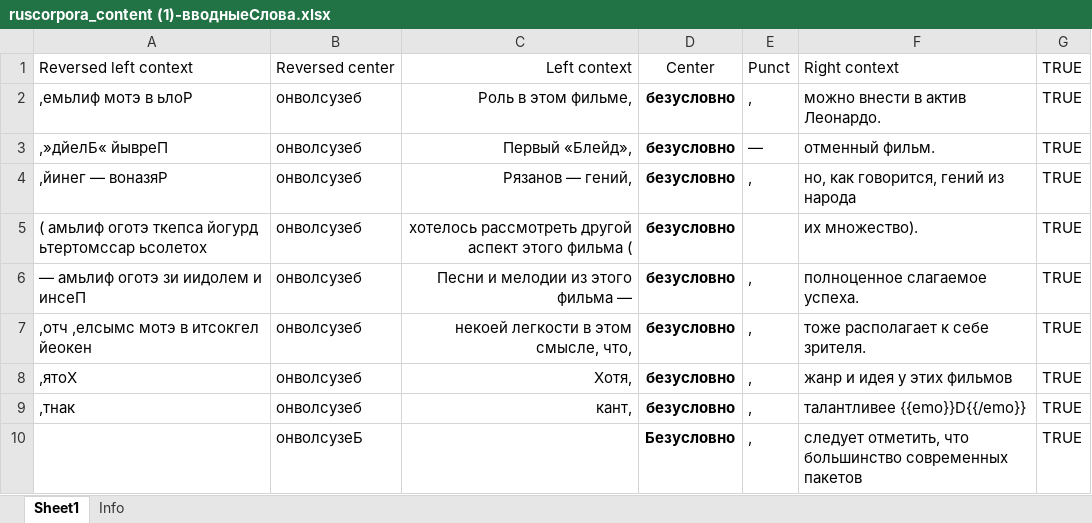
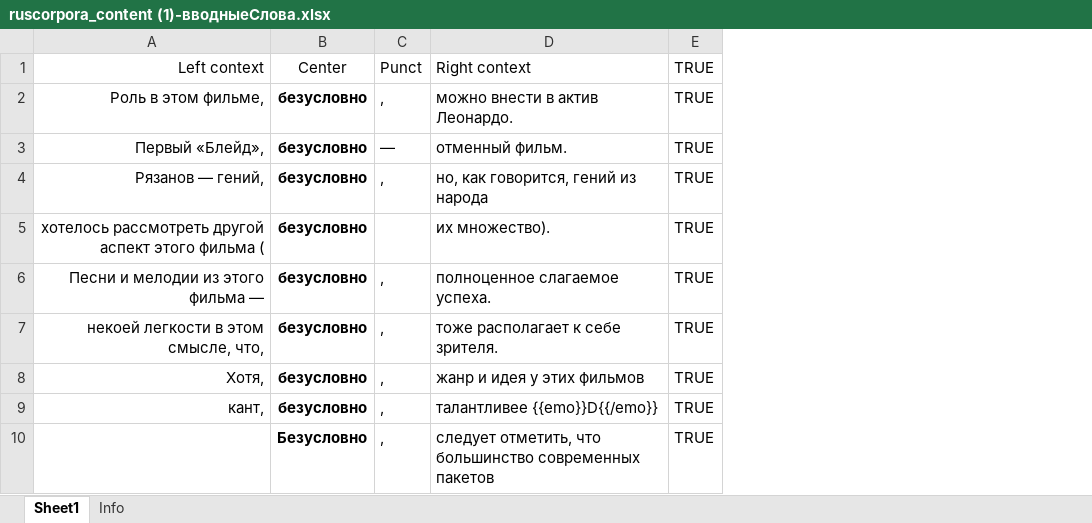
Before and after one commit to MariaOlshanetska/NLP-CCiL-RussianDM, an Excel workbook: ruscorpora_content (1)-вводныеСлова.xlsx, sheet Sheet1, drawn as a sheet; only a part is shown; values as stored, in another font and other column widths than the file's, no borders; the diff names each change by its address in the sheet, - before the commit and + after, or states it on an @@ line.

```diff
--- a/ruscorpora_content (1)-вводныеСлова.xlsx (sheet Sheet1)
+++ b/ruscorpora_content (1)-вводныеСлова.xlsx (sheet Sheet1)
-column A, rows 1-9: Reversed left context | ,емьлиф мотэ в ьлоР | ,»дйелБ« йывреП | ,йинег — воназяР | ( амьлиф оготэ ткепса йогурд ьтертомссар ьсолетох | — амьлиф оготэ зи иидолем и инсеП | ,отч ,елсымс мотэ в итсокгел йеокен | ,ятоХ | ,тнак
-column B, rows 1-10: Reversed center | онволсузеб | онволсузеб | онволсузеб | онволсузеб | онволсузеб | онволсузеб | онволсузеб | онволсузеб | онволсузеБ
```
Also changed, not shown: 5 other files.
